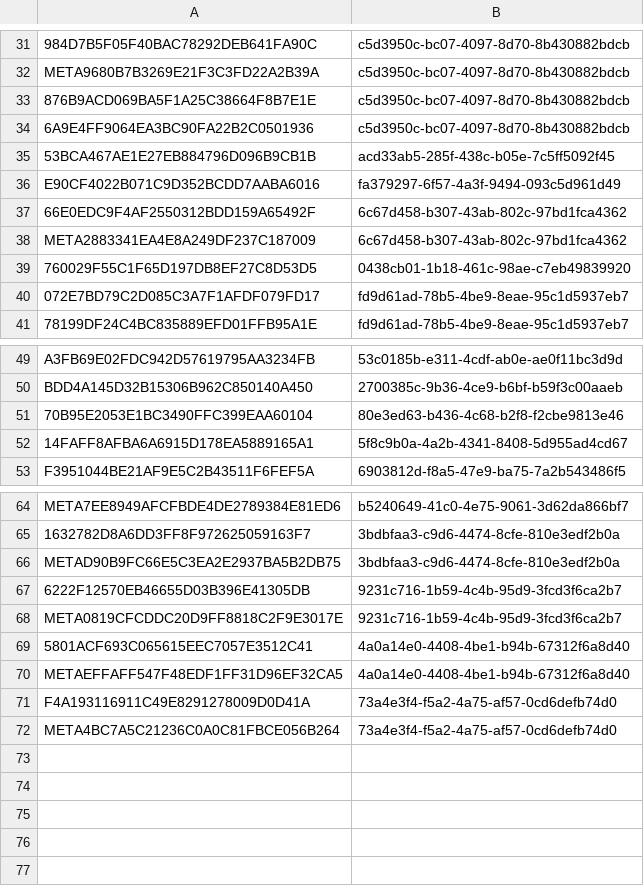
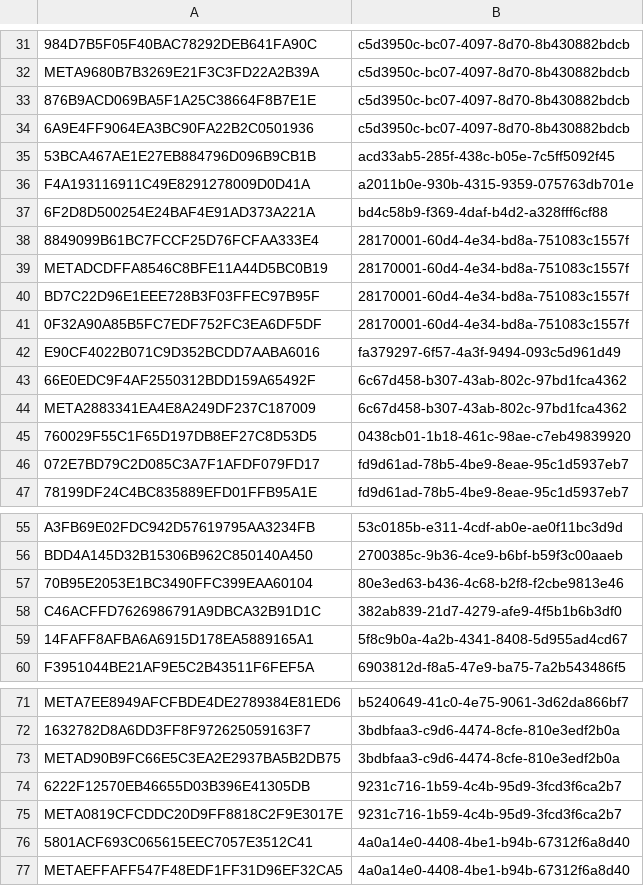
Before and after one commit to GammaGex/dados, a CSV file: assinaturas_ninjatradernew.csv, drawn as a sheet; only a part is shown, gaps mark what is left out.

Commit message:
Atualizacao de IDs - 19/10/2025 03:53:10

```diff
--- a/assinaturas_ninjatradernew.csv
+++ b/assinaturas_ninjatradernew.csv
@@ -35,2 +35,8 @@ META9680B7B3269E21F3C3FD22A2B39A,c5d3950c-bc07-4097-8d70-8b430882bdcb
 53BCA467AE1E27EB884796D096B9CB1B,acd33ab5-285f-438c-b05e-7c5ff5092f45
+F4A193116911C49E8291278009D0D41A,a2011b0e-930b-4315-9359-075763db701e
+6F2D8D500254E24BAF4E91AD373A221A,bd4c58b9-f369-4daf-b4d2-a328fff6cf88
+8849099B61BC7FCCF25D76FCFAA333E4,28170001-60d4-4e34-bd8a-751083c1557f
+METADCDFFA8546C8BFE11A44D5BC0B19,28170001-60d4-4e34-bd8a-751083c1557f
+BD7C22D96E1EEE728B3F03FFEC97B95F,28170001-60d4-4e34-bd8a-751083c1557f
+0F32A90A85B5FC7EDF752FC3EA6DF5DF,28170001-60d4-4e34-bd8a-751083c1557f
 E90CF4022B071C9D352BCDD7AABA6016,fa379297-6f57-4a3f-9494-093c5d961d49
@@ -51,2 +57,3 @@ BDD4A145D32B15306B962C850140A450,2700385c-9b36-4ce9-b6bf-b59f3c00aaeb
 70B95E2053E1BC3490FFC399EAA60104,80e3ed63-b436-4c68-b2f8-f2cbe9813e46
+C46ACFFD7626986791A9DBCA32B91D1C,382ab839-21d7-4279-afe9-4f5b1b6b3df0
 14FAFF8AFBA6A6915D178EA5889165A1,5f8c9b0a-4a2b-4341-8408-5d955ad4cd67
@@ -70,3 +77 @@ META0819CFCDDC20D9FF8818C2F9E3017E,9231c716-1b59-4c4b-95d9-3fcd3f6ca2b7
 METAEFFAFF547F48EDF1FF31D96EF32CA5,4a0a14e0-4408-4be1-b94b-67312f6a8d40
-F4A193116911C49E8291278009D0D41A,73a4e3f4-f5a2-4a75-af57-0cd6defb74d0
-META4BC7A5C21236C0A0C81FBCE056B264,73a4e3f4-f5a2-4a75-af57-0cd6defb74d0
```
